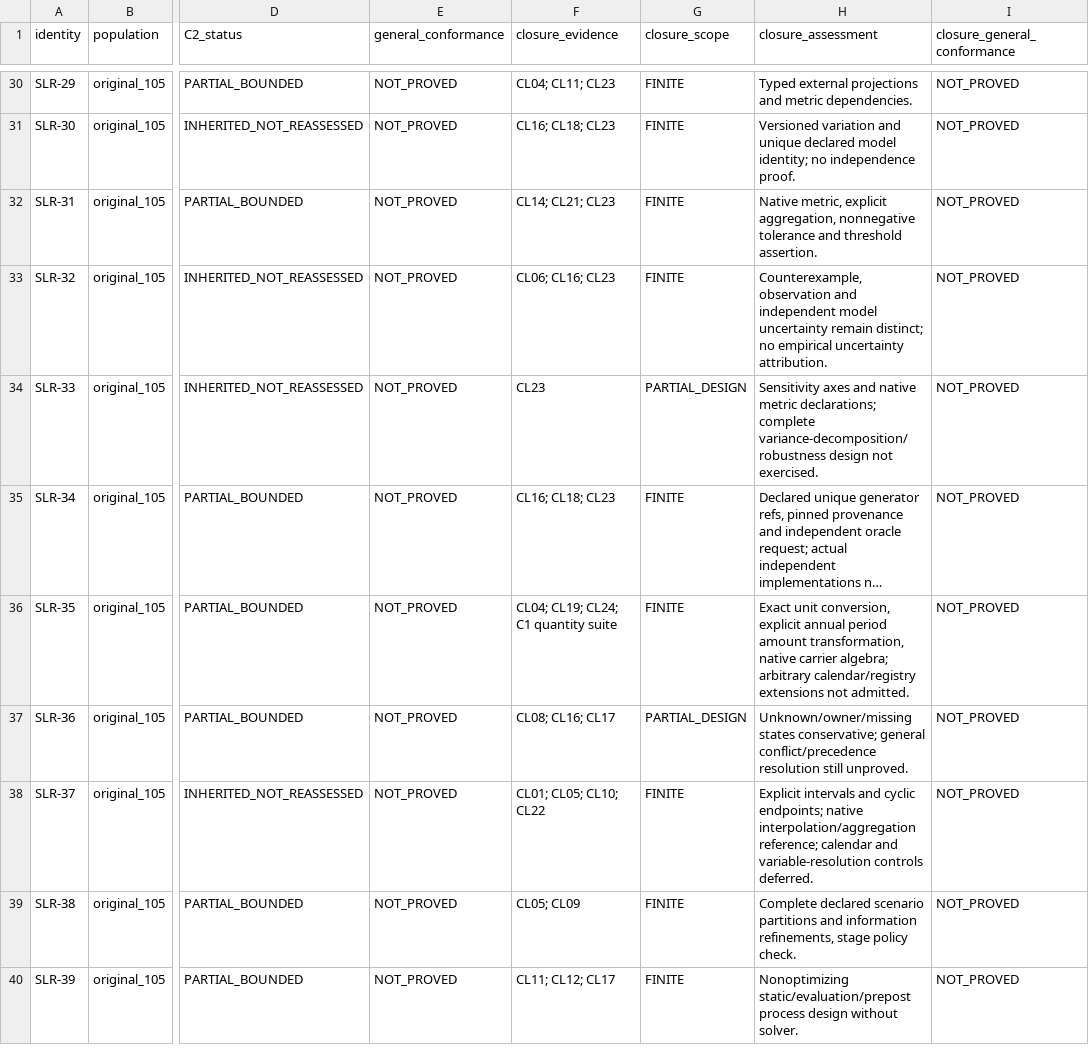
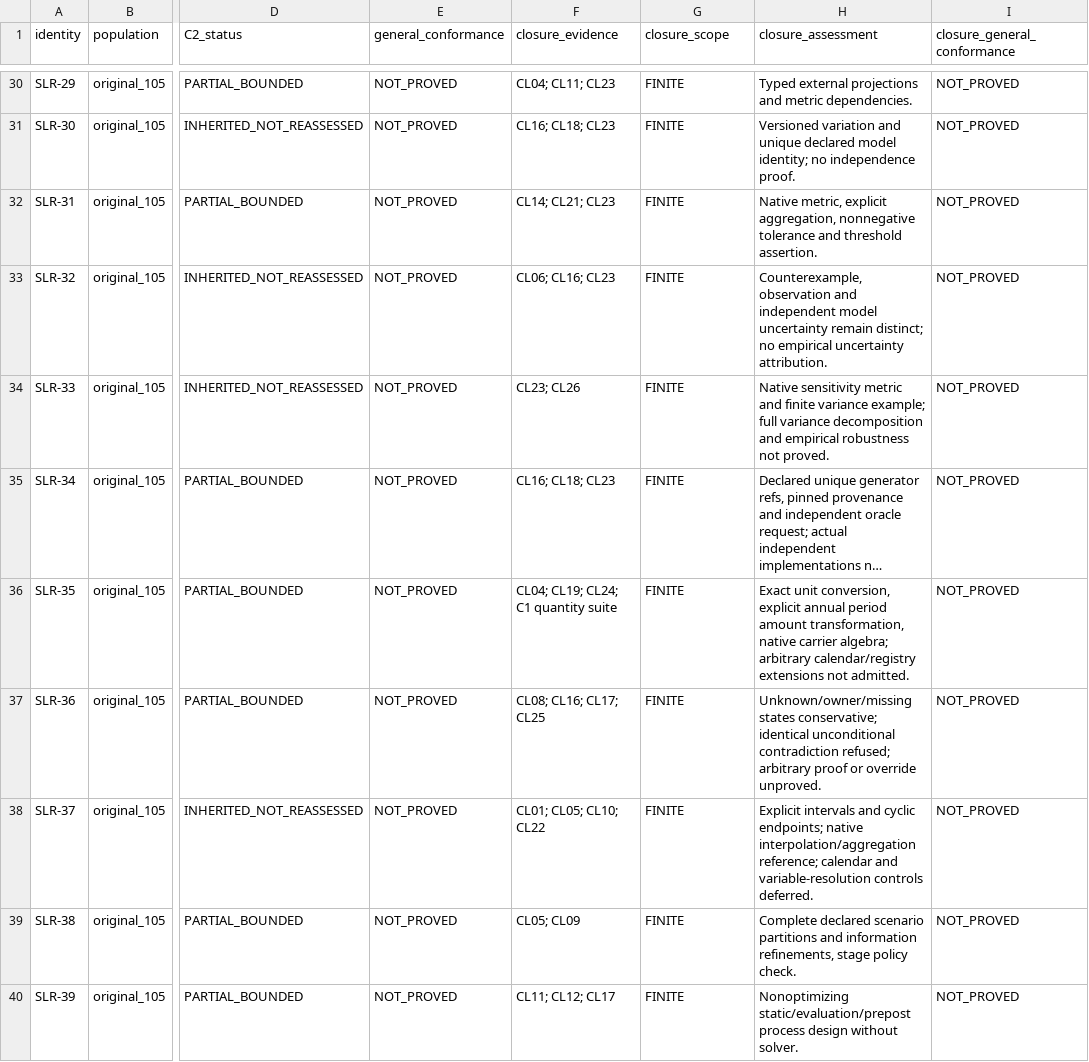
Before and after one commit to AlOussama/TYNDP_Products, a CSV file: Modelling_Language/study_contract_language/workstreams/BUNDLE_ML_04A_MS1_C2/closure_v1/requirement_traceability.csv, drawn as a sheet; only a part is shown, gaps mark what is left out; long unchanged cells end in …; the diff covers the shown part only; the diff names each change by its address in the sheet, - before the commit and + after, or states it on an @@ line.

Commit message:
C2 closure: bind P5 original sample events, reject direct obligation conflicts and test finite robustness

```diff
--- a/Modelling_Language/study_contract_language/workstreams/BUNDLE_ML_04A_MS1_C2/closure_v1/requirement_traceability.csv
+++ b/Modelling_Language/study_contract_language/workstreams/BUNDLE_ML_04A_MS1_C2/closure_v1/requirement_traceability.csv
-F34 (closure_evidence): CL23
+F34 (closure_evidence): CL23; CL26
-G34 (closure_scope): PARTIAL_DESIGN
+G34 (closure_scope): FINITE
-H34 (closure_assessment): Sensitivity axes and native metric declarations; complete variance-decomposition/robustness design not exercised.
+H34 (closure_assessment): Native sensitivity metric and finite variance example; full variance decomposition and empirical robustness not proved.
-F37 (closure_evidence): CL08; CL16; CL17
+F37 (closure_evidence): CL08; CL16; CL17; CL25
-G37 (closure_scope): PARTIAL_DESIGN
+G37 (closure_scope): FINITE
-H37 (closure_assessment): …states conservative; general conflict/precedence resolution still unproved.
+H37 (closure_assessment): …states conservative; identical unconditional contradiction refused; arbitrary proof or override unproved.
```
Also changed, not shown: 5 edited cells elsewhere in this file, 6 other files.
